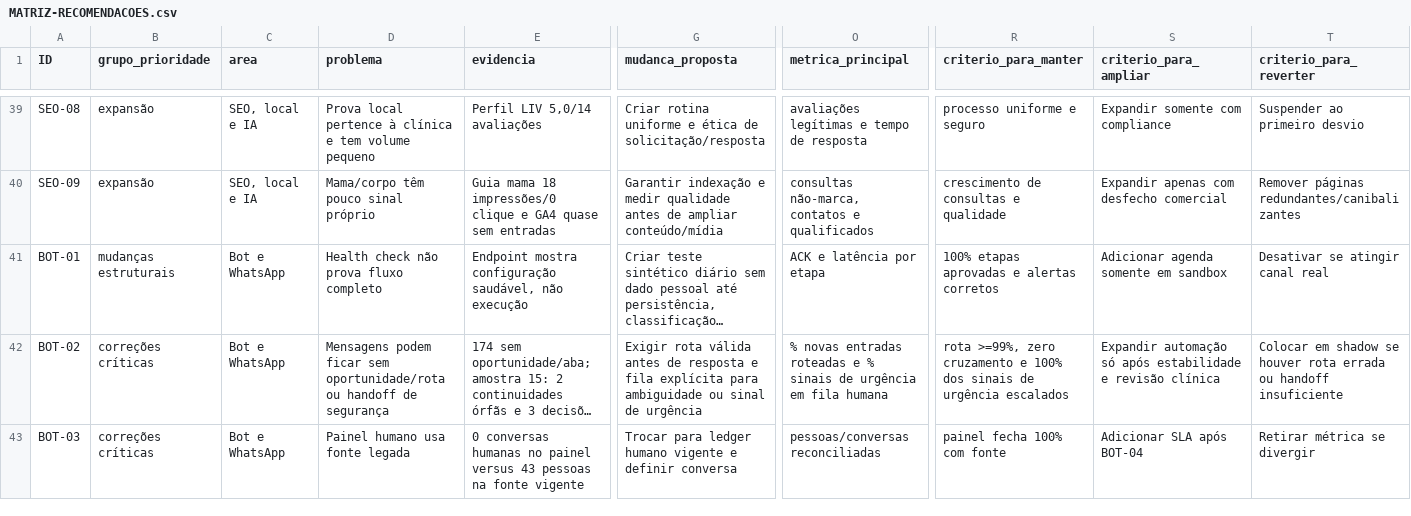
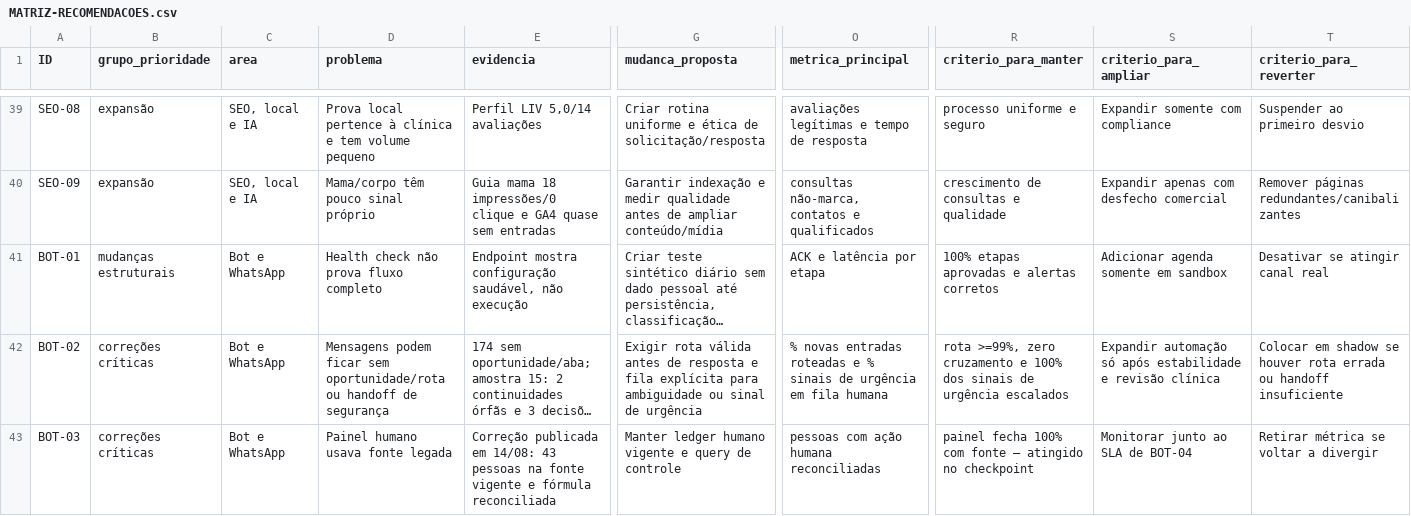
Before and after one commit to livfarialima-hue/amanda-site, a CSV file: auditorias/auditoria-integrada-2026-08-13/MATRIZ-RECOMENDACOES.csv, drawn as a sheet; only a part is shown, gaps mark what is left out; long unchanged cells end in …; the diff covers the shown part only; the diff names each change by its address in the sheet, - before the commit and + after, or states it on an @@ line.

Commit message:
docs: registra painel humano e gate de SLA

```diff
--- a/auditorias/auditoria-integrada-2026-08-13/MATRIZ-RECOMENDACOES.csv
+++ b/auditorias/auditoria-integrada-2026-08-13/MATRIZ-RECOMENDACOES.csv
-D43 (problema): Painel humano usa fonte legada
+D43 (problema): Painel humano usava fonte legada
-E43 (evidencia): 0 conversas humanas no painel versus 43 pessoas na fonte vigente
+E43 (evidencia): Correção publicada em 14/08: 43 pessoas na fonte vigente e fórmula reconciliada
-G43 (mudanca_proposta): Trocar para ledger humano vigente e definir conversa
+G43 (mudanca_proposta): Manter ledger humano vigente e query de controle
-O43 (metrica_principal): pessoas/conversas reconciliadas
+O43 (metrica_principal): pessoas com ação humana reconciliadas
-R43 (criterio_para_manter): painel fecha 100% com fonte
+R43 (criterio_para_manter): painel fecha 100% com fonte — atingido no checkpoint
-S43 (criterio_para_ampliar): Adicionar SLA após BOT-04
+S43 (criterio_para_ampliar): Monitorar junto ao SLA de BOT-04
-T43 (criterio_para_reverter): Retirar métrica se divergir
+T43 (criterio_para_reverter): Retirar métrica se voltar a divergir
```
Also changed, not shown: 8 edited cells elsewhere in this file, 7 other files.
